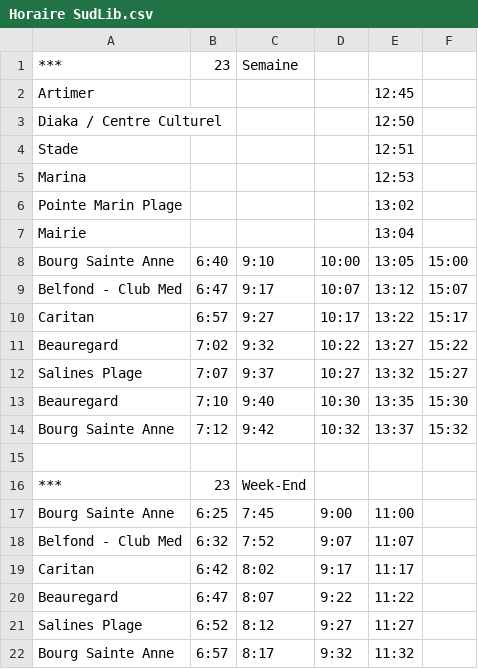
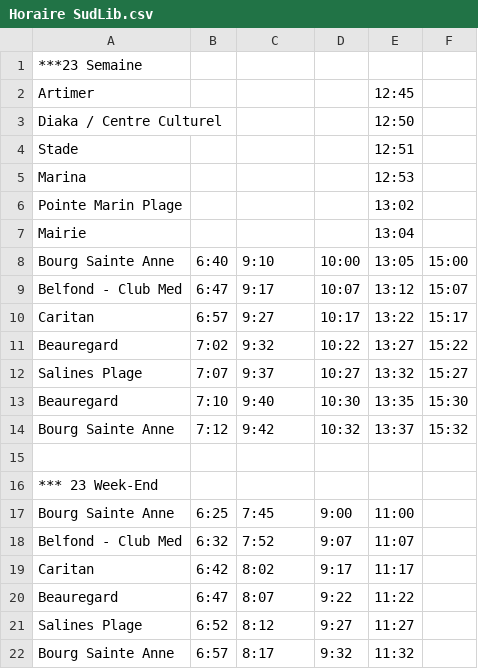
Before and after one commit to GylGmx/steAnnegeojson, a CSV file: Horaire SudLib.csv, drawn as a sheet.

Commit message:
Update Horaire SudLib.csv

```diff
--- a/Horaire SudLib.csv
+++ b/Horaire SudLib.csv
@@ -1,2 +1,2 @@
-***;23;Semaine;;;
+***23 Semaine;;;
 Artimer;;;;12:45;
@@ -15,3 +15,3 @@ Bourg Sainte Anne;7:12;9:42;10:32;13:37;15:32
 
-***;23;Week-End;;
+*** 23 Week-End;;
 Bourg Sainte Anne;6:25;7:45;9:00;11:00
```
